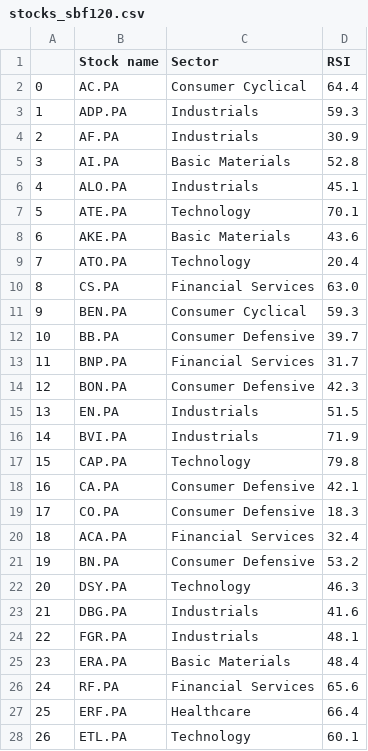
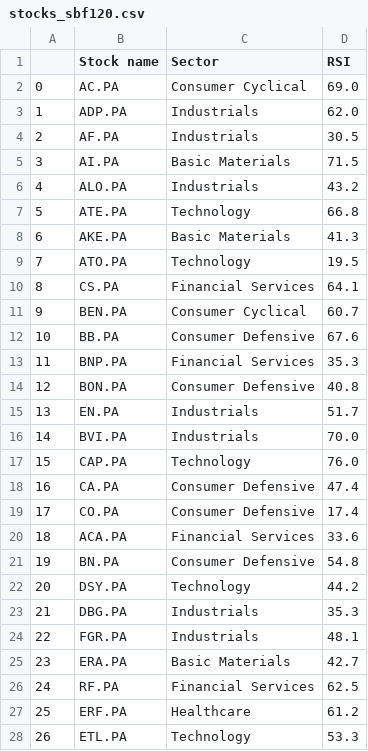
Before and after one commit to stockscreenerMM/stockscreenerMM.github.io, a CSV file: data/stocks_sbf120.csv, drawn as a sheet; only a part is shown; the diff covers the shown part only.

```diff
--- a/data/stocks_sbf120.csv
+++ b/data/stocks_sbf120.csv
@@ -1,28 +1,28 @@
 ,Stock name,Sector,RSI
-0,AC.PA,Consumer Cyclical,64.4
-1,ADP.PA,Industrials,59.3
-2,AF.PA,Industrials,30.9
-3,AI.PA,Basic Materials,52.8
-4,ALO.PA,Industrials,45.1
-5,ATE.PA,Technology,70.1
-6,AKE.PA,Basic Materials,43.6
-7,ATO.PA,Technology,20.4
-8,CS.PA,Financial Services,63.0
-9,BEN.PA,Consumer Cyclical,59.3
-10,BB.PA,Consumer Defensive,39.7
-11,BNP.PA,Financial Services,31.7
-12,BON.PA,Consumer Defensive,42.3
-13,EN.PA,Industrials,51.5
-14,BVI.PA,Industrials,71.9
-15,CAP.PA,Technology,79.8
-16,CA.PA,Consumer Defensive,42.1
-17,CO.PA,Consumer Defensive,18.3
-18,ACA.PA,Financial Services,32.4
-19,BN.PA,Consumer Defensive,53.2
-20,DSY.PA,Technology,46.3
-21,DBG.PA,Industrials,41.6
+0,AC.PA,Consumer Cyclical,69.0
+1,ADP.PA,Industrials,62.0
+2,AF.PA,Industrials,30.5
+3,AI.PA,Basic Materials,71.5
+4,ALO.PA,Industrials,43.2
+5,ATE.PA,Technology,66.8
+6,AKE.PA,Basic Materials,41.3
+7,ATO.PA,Technology,19.5
+8,CS.PA,Financial Services,64.1
+9,BEN.PA,Consumer Cyclical,60.7
+10,BB.PA,Consumer Defensive,67.6
+11,BNP.PA,Financial Services,35.3
+12,BON.PA,Consumer Defensive,40.8
+13,EN.PA,Industrials,51.7
+14,BVI.PA,Industrials,70.0
+15,CAP.PA,Technology,76.0
+16,CA.PA,Consumer Defensive,47.4
+17,CO.PA,Consumer Defensive,17.4
+18,ACA.PA,Financial Services,33.6
+19,BN.PA,Consumer Defensive,54.8
+20,DSY.PA,Technology,44.2
+21,DBG.PA,Industrials,35.3
 22,FGR.PA,Industrials,48.1
-23,ERA.PA,Basic Materials,48.4
-24,RF.PA,Financial Services,65.6
-25,ERF.PA,Healthcare,66.4
-26,ETL.PA,Technology,60.1
+23,ERA.PA,Basic Materials,42.7
+24,RF.PA,Financial Services,62.5
+25,ERF.PA,Healthcare,61.2
+26,ETL.PA,Technology,53.3
```
Also changed, not shown: 42 edited cells elsewhere in this file, data/stocks_cac40.csv.
